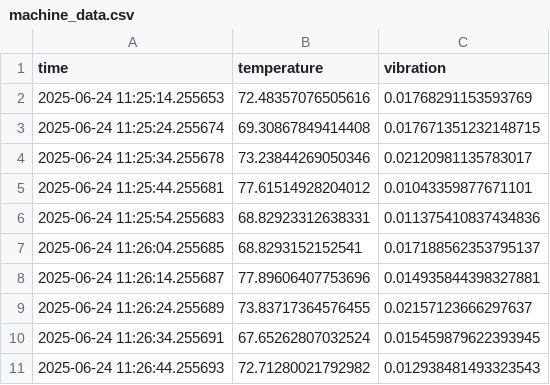
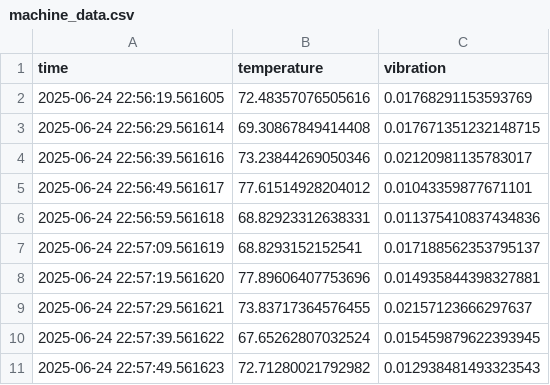
Before and after one commit to Trayute/bosch-ki-dashboard, a CSV file: machine_data.csv, drawn as a sheet.

```diff
--- a/machine_data.csv
+++ b/machine_data.csv
@@ -1,11 +1,11 @@
 time,temperature,vibration
-2025-06-24 11:25:14.255653,72.48357076505616,0.01768291153593769
-2025-06-24 11:25:24.255674,69.30867849414408,0.017671351232148715
-2025-06-24 11:25:34.255678,73.23844269050346,0.02120981135783017
-2025-06-24 11:25:44.255681,77.61514928204012,0.01043359877671101
-2025-06-24 11:25:54.255683,68.82923312638331,0.011375410837434836
-2025-06-24 11:26:04.255685,68.8293152152541,0.017188562353795137
-2025-06-24 11:26:14.255687,77.89606407753696,0.014935844398327881
-2025-06-24 11:26:24.255689,73.83717364576455,0.02157123666297637
-2025-06-24 11:26:34.255691,67.65262807032524,0.015459879622393945
-2025-06-24 11:26:44.255693,72.71280021792982,0.012938481493323543
+2025-06-24 22:56:19.561605,72.48357076505616,0.01768291153593769
+2025-06-24 22:56:29.561614,69.30867849414408,0.017671351232148715
+2025-06-24 22:56:39.561616,73.23844269050346,0.02120981135783017
+2025-06-24 22:56:49.561617,77.61514928204012,0.01043359877671101
+2025-06-24 22:56:59.561618,68.82923312638331,0.011375410837434836
+2025-06-24 22:57:09.561619,68.8293152152541,0.017188562353795137
+2025-06-24 22:57:19.561620,77.89606407753696,0.014935844398327881
+2025-06-24 22:57:29.561621,73.83717364576455,0.02157123666297637
+2025-06-24 22:57:39.561622,67.65262807032524,0.015459879622393945
+2025-06-24 22:57:49.561623,72.71280021792982,0.012938481493323543
```
Also changed, not shown: machine_data_with_anomalies.csv, 2 other files.
